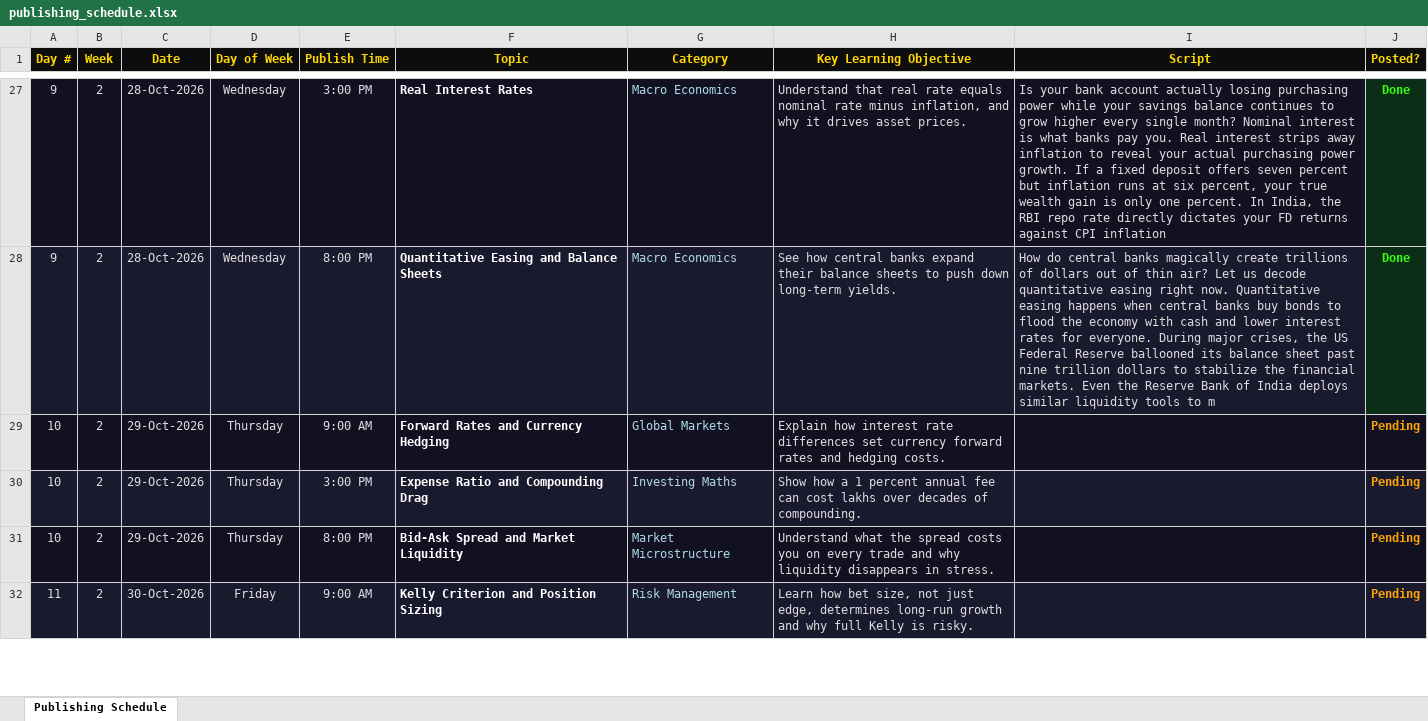
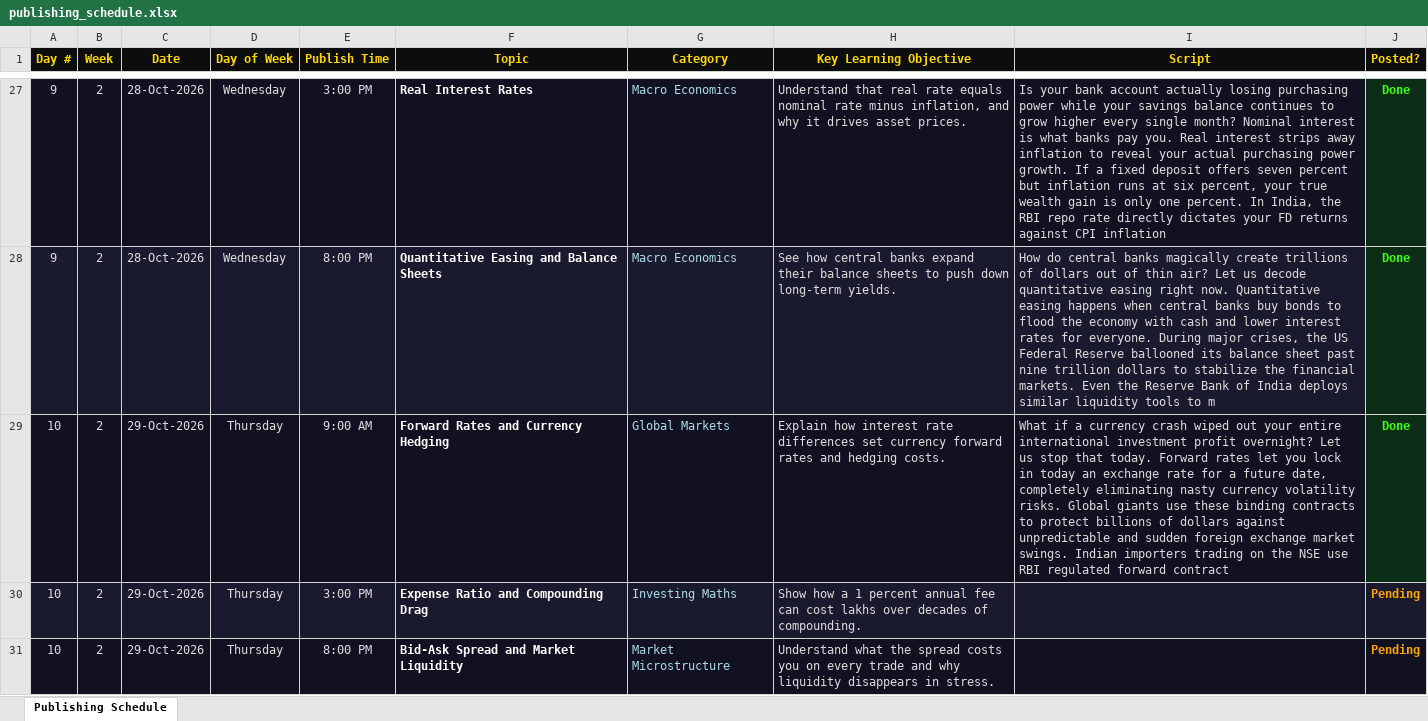
Before and after one commit to Abhishek-Aryan/Finance-shorts, an Excel workbook: data/publishing_schedule.xlsx, sheet Publishing Schedule, drawn as a sheet; only a part is shown, gaps mark what is left out; the shorter side is filled out with more unchanged rows; values as stored, in another font and other column widths than the file's, no borders; the diff names each change by its address in the sheet, - before the commit and + after, or states it on an @@ line.

```diff
--- a/data/publishing_schedule.xlsx (sheet Publishing Schedule)
+++ b/data/publishing_schedule.xlsx (sheet Publishing Schedule)
-I29 (Script): (empty)
+I29 (Script): What if a currency crash wiped out your entire international investment profit overnight? Let us stop that today. Forward rates let you lock in today an exchange rate for a future date, completely eliminating nasty currency volatility risks. Global giants use these binding contracts to protect billions of dollars against unpredictable and sudden foreign exchange market swings. Indian importers trading on the NSE use RBI regulated forward contract
-J29 (Posted?): Pending
+J29 (Posted?): Done
@@ J29 fill: #111122 → #0D2E16, text colour: #FFA500 → #39FF14 @@
```
Also changed, not shown: 1 other file.
